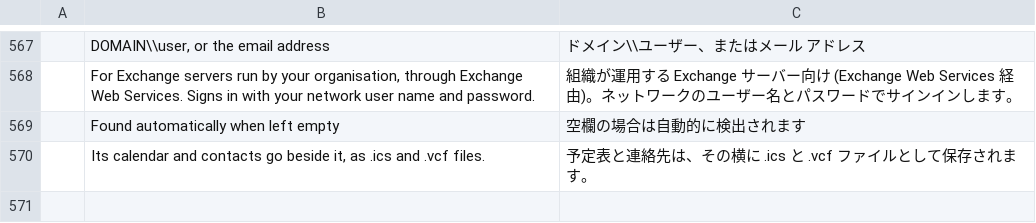
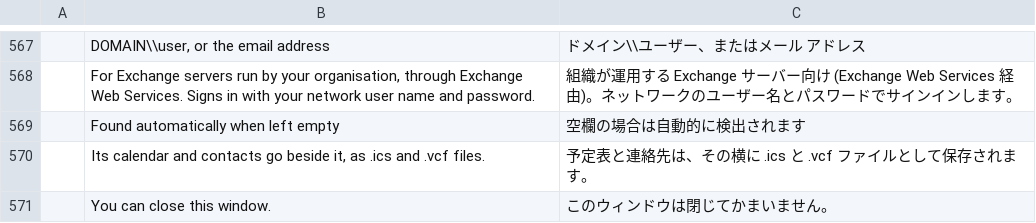
Before and after one commit to ZIDAN44/mailcraft, a TSV file: crates/ui-egui/src/i18n/ja.tsv, drawn as a sheet; only a part is shown, gaps mark what is left out; the diff names each change by its address in the sheet, - before the commit and + after, or states it on an @@ line.

```diff
--- a/crates/ui-egui/src/i18n/ja.tsv
+++ b/crates/ui-egui/src/i18n/ja.tsv
+row 571:  | You can close this window. | このウィンドウは閉じてかまいません。
```
Also changed, not shown: crates/ui-egui/src/i18n/ar.tsv, crates/ui-egui/src/i18n/de.tsv, 12 other files.
